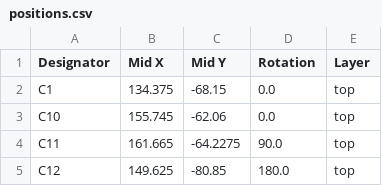
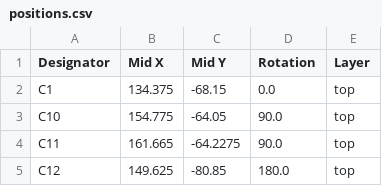
Before and after one commit to SemuBot/SemuBot-electronics, a CSV file: SemuBot_WheelBase/Wheelbase/production/positions.csv, drawn as a sheet; only a part is shown; the diff covers the shown part only.

```diff
--- a/SemuBot_WheelBase/Wheelbase/production/positions.csv
+++ b/SemuBot_WheelBase/Wheelbase/production/positions.csv
@@ -2,3 +2,3 @@
 C1,134.375,-68.15,0.0,top
-C10,155.745,-62.06,0.0,top
+C10,154.775,-64.05,90.0,top
 C11,161.665,-64.2275,90.0,top
```
Also changed, not shown: 11 added rows, 3 removed rows and 35 edited cells elsewhere in this file, SemuBot_WheelBase/Wheelbase/production/bom.csv, SemuBot_WheelBase/Wheelbase/production/designators.csv, 8 other files.
